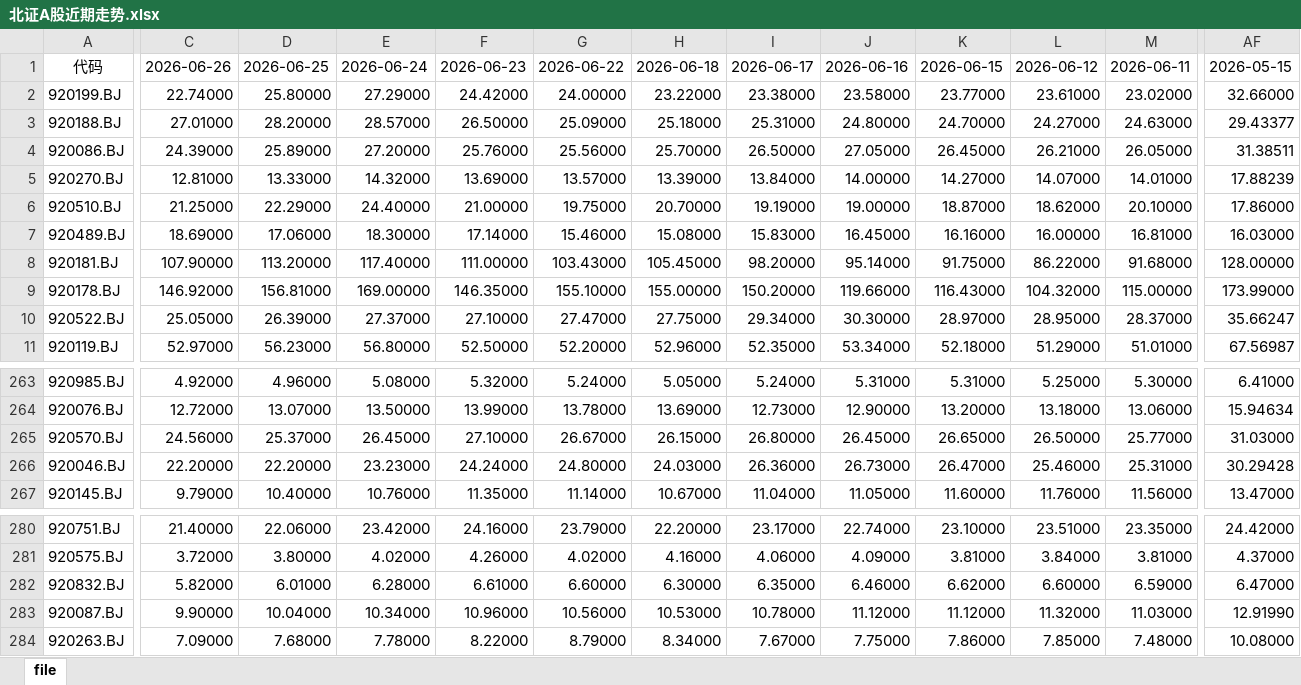
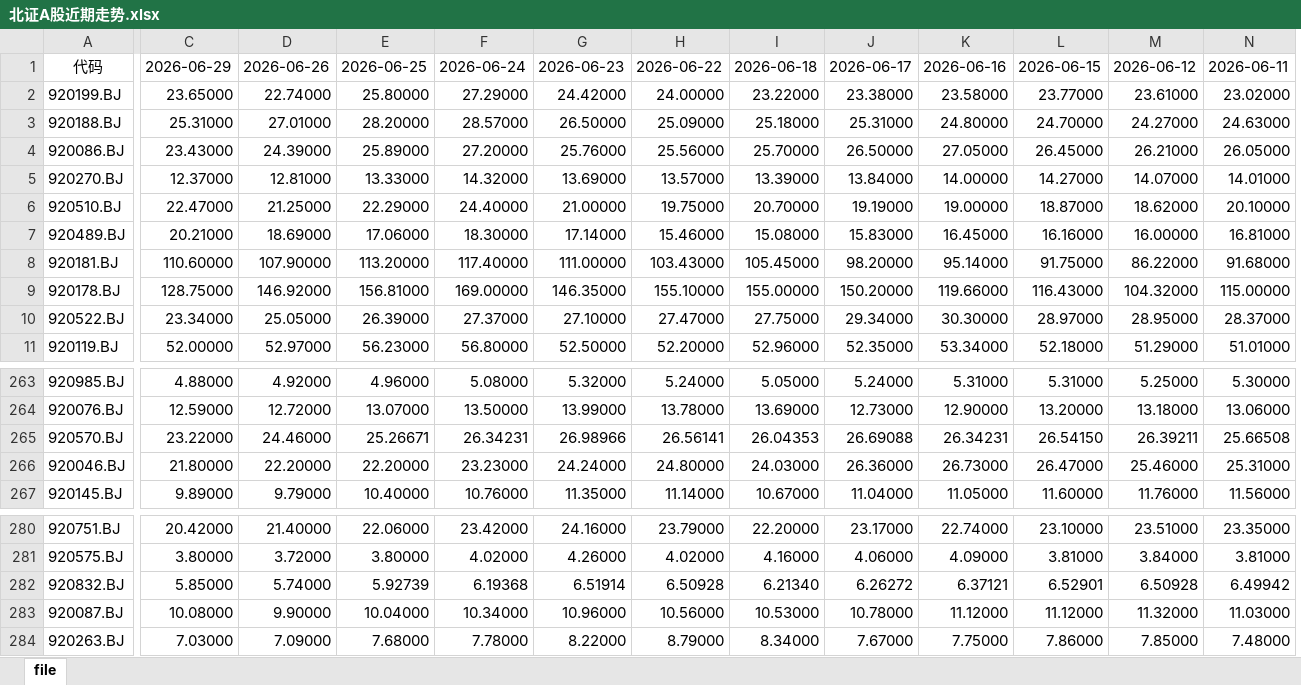
Before and after one commit to hm-yuan/bse_dashboard, an Excel workbook: data/raw/北证A股近期走势.xlsx, sheet file, drawn as a sheet; only a part is shown, gaps mark what is left out; values as stored, in another font and other column widths than the file's, no borders; removed rows and columns are numbered as before the commit, all else as after; the diff covers the shown part only; the diff names each change by its address in the sheet, - before the commit and + after, or states it on an @@ line.

```diff
--- a/data/raw/北证A股近期走势.xlsx (sheet file)
+++ b/data/raw/北证A股近期走势.xlsx (sheet file)
+column C, rows 1-11: 2026-06-29 | 23.65000 | 25.31000 | 23.43000 | 12.37000 | 22.47000 | 20.21000 | 110.60000 | 128.75000 | 23.34000 | 52.00000; rows 263-267: 4.88000 | 12.59000 | 23.22000 | 21.80000 | 9.89000; rows 280-284: 20.42000 | 3.80000 | 5.85000 | 10.08000 | 7.03000
-column AF, rows 1-11: 2026-05-15 | 32.66000 | 29.43377 | 31.38511 | 17.88239 | 17.86000 | 16.03000 | 128.00000 | 173.99000 | 35.66247 | 67.56987; rows 263-267: 6.41000 | 15.94634 | 31.03000 | 30.29428 | 13.47000; rows 280-284: 24.42000 | 4.37000 | 6.47000 | 12.91990 | 10.08000
-D265: 24.56000
+D265: 24.46000
-E265: 25.37000
+E265: 25.26671
-F265: 26.45000
+F265: 26.34231
-G265: 27.10000
+G265: 26.98966
-H265: 26.67000
+H265: 26.56141
-I265: 26.15000
+I265: 26.04353
-J265: 26.80000
+J265: 26.69088
-K265: 26.45000
+K265: 26.34231
-L265: 26.65000
+L265: 26.54150
-M265: 26.50000
+M265: 26.39211
-N265: 25.77000
+N265: 25.66508
-D282: 5.82000
+D282: 5.74000
-E282: 6.01000
+E282: 5.92739
-F282: 6.28000
+F282: 6.19368
-G282: 6.61000
+G282: 6.51914
-H282: 6.60000
+H282: 6.50928
-I282: 6.30000
+I282: 6.21340
-J282: 6.35000
+J282: 6.26272
-K282: 6.46000
+K282: 6.37121
-L282: 6.62000
+L282: 6.52901
-M282: 6.60000
+M282: 6.50928
-N282: 6.59000
+N282: 6.49942
```
Also changed, not shown: 210 edited cells elsewhere in this sheet, formulas that keep their value, data/raw/全球主要资本市场情况.xlsx, data/raw/市场交易统计(Wind统计).xlsx, 33 other files.
